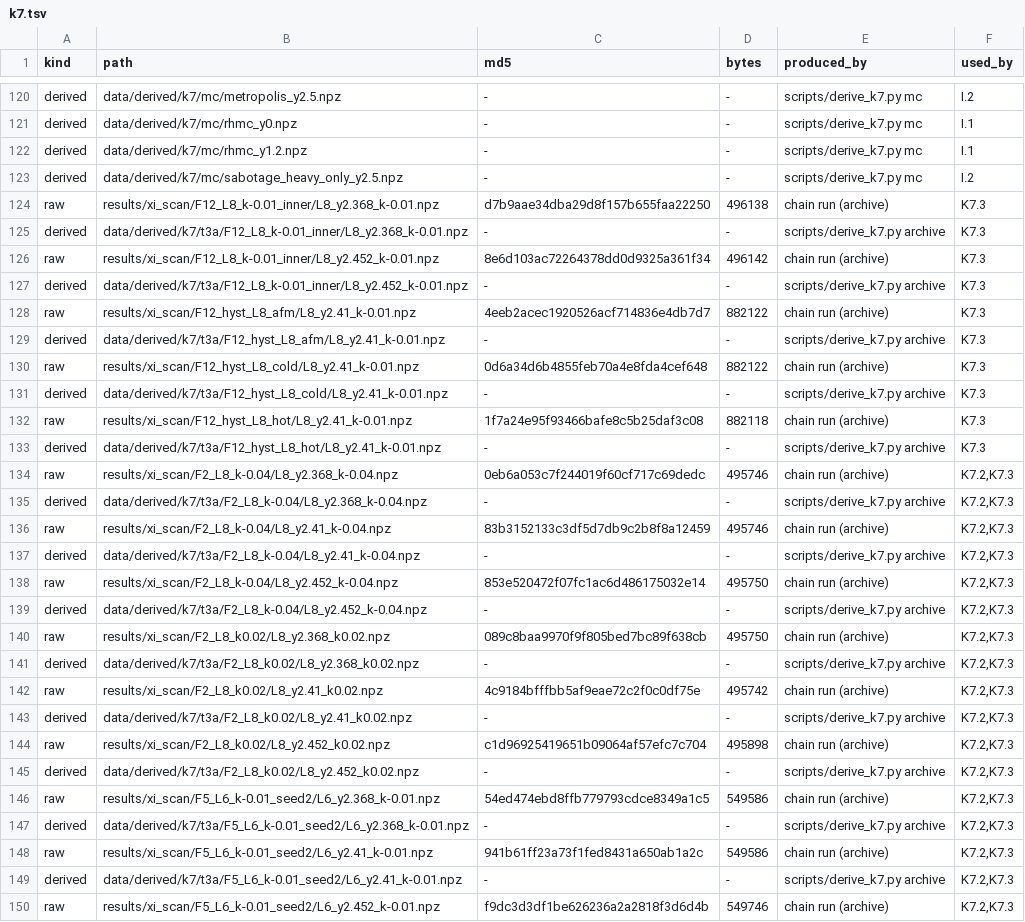
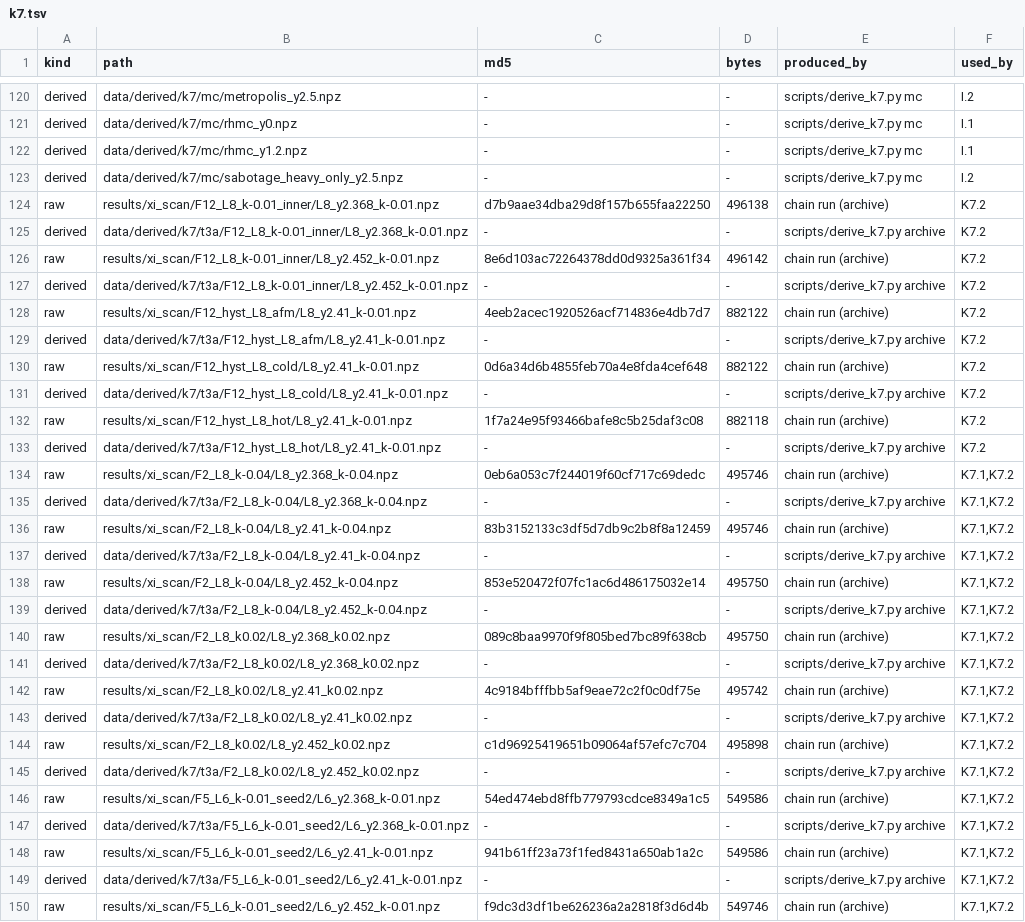
Before and after one commit to PiotrTopa/mass-as-pairing, a TSV file: data/manifest/k7.tsv, drawn as a sheet; only a part is shown, gaps mark what is left out; the diff covers the shown part only; the diff names each change by its address in the sheet, - before the commit and + after, or states it on an @@ line.

```diff
--- a/data/manifest/k7.tsv
+++ b/data/manifest/k7.tsv
-F124:F133 (used_by): K7.3
+F124:F133 (used_by): K7.2
-F134:F150 (used_by): K7.2,K7.3
+F134:F150 (used_by): K7.1,K7.2
```
Also changed, not shown: 61 edited cells elsewhere in this file, results/K7_fss.csv, 35 other files.
